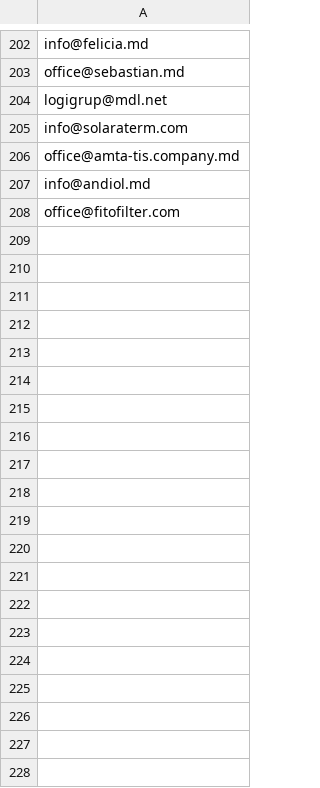
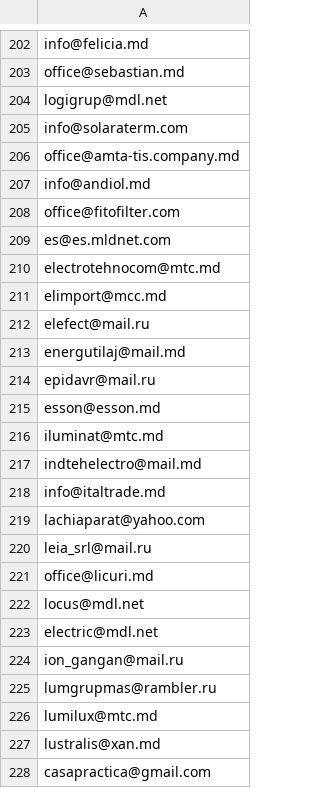
Before and after one commit to bitcoin12571/massemail, a CSV file: bulk-emails.csv, drawn as a sheet; only a part is shown, gaps mark what is left out; the diff covers the shown part only.

Commit message:
Add first 300 emails to bulk-emails.csv

```diff
--- a/bulk-emails.csv
+++ b/bulk-emails.csv
@@ -208 +208,21 @@ info@andiol.md
 office@fitofilter.com
+es@es.mldnet.com
+electrotehnocom@mtc.md
+elimport@mcc.md
+elefect@mail.ru
+energutilaj@mail.md
+epidavr@mail.ru
+esson@esson.md
+iluminat@mtc.md
+indtehelectro@mail.md
+info@italtrade.md
+lachiaparat@yahoo.com
+leia_srl@mail.ru
+office@licuri.md
+locus@mdl.net
+electric@mdl.net
+ion_gangan@mail.ru
+lumgrupmas@rambler.ru
+lumilux@mtc.md
+lustralis@xan.md
+casapractica@gmail.com
```
Also changed, not shown: 128 added rows elsewhere in this file.
